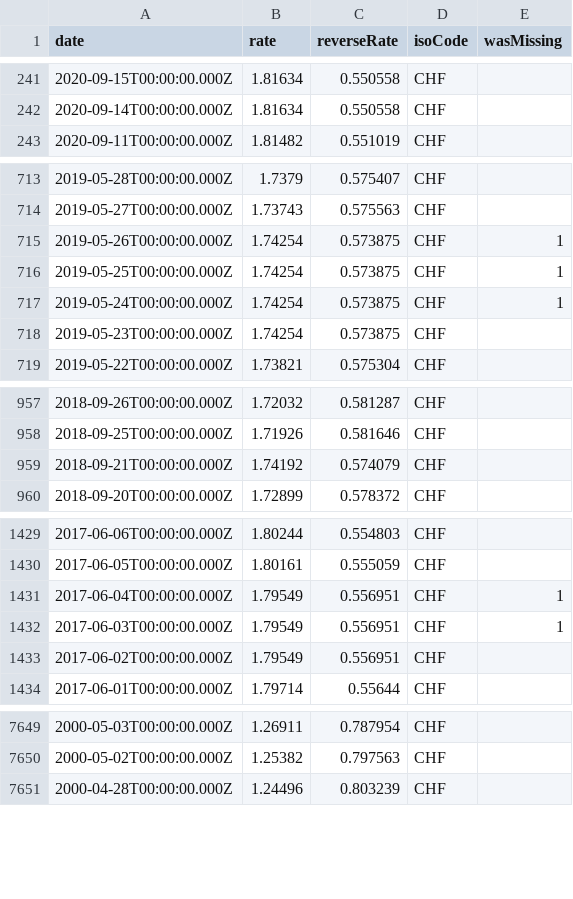
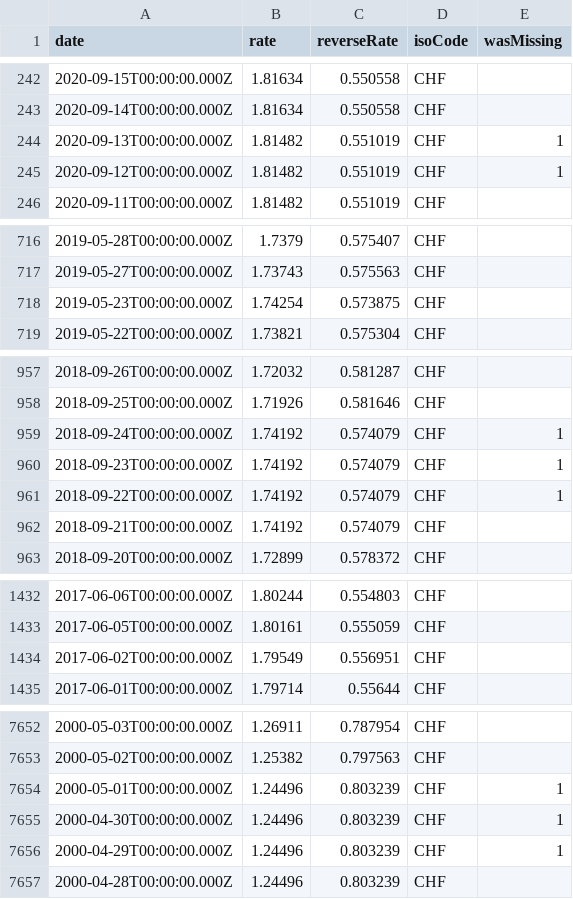
Before and after one commit to LubomirGeorgiev/bnb-currency-exchange-rates, a CSV file: data/CHF.csv, drawn as a sheet; only a part is shown, gaps mark what is left out; removed rows and columns are numbered as before the commit, all else as after; the diff covers the shown part only; the diff names each change by its address in the sheet, - before the commit and + after, or states it on an @@ line.

Commit message:
Update exchange rates

```diff
--- a/data/CHF.csv
+++ b/data/CHF.csv
+row 244: 2020-09-13T00:00:00.000Z | 1.81482 | 0.551019 | CHF | 1
+row 245: 2020-09-12T00:00:00.000Z | 1.81482 | 0.551019 | CHF | 1
-row 715: 2019-05-26T00:00:00.000Z | 1.74254 | 0.573875 | CHF | 1
-row 716: 2019-05-25T00:00:00.000Z | 1.74254 | 0.573875 | CHF | 1
-row 717: 2019-05-24T00:00:00.000Z | 1.74254 | 0.573875 | CHF | 1
+row 959: 2018-09-24T00:00:00.000Z | 1.74192 | 0.574079 | CHF | 1
+row 960: 2018-09-23T00:00:00.000Z | 1.74192 | 0.574079 | CHF | 1
+row 961: 2018-09-22T00:00:00.000Z | 1.74192 | 0.574079 | CHF | 1
-row 1431: 2017-06-04T00:00:00.000Z | 1.79549 | 0.556951 | CHF | 1
-row 1432: 2017-06-03T00:00:00.000Z | 1.79549 | 0.556951 | CHF | 1
+row 7654: 2000-05-01T00:00:00.000Z | 1.24496 | 0.803239 | CHF | 1
+row 7655: 2000-04-30T00:00:00.000Z | 1.24496 | 0.803239 | CHF | 1
+row 7656: 2000-04-29T00:00:00.000Z | 1.24496 | 0.803239 | CHF | 1
```
Also changed, not shown: 9 added rows and 6 removed rows elsewhere in this file, data/AUD.csv, data/JPY.csv, 40 other files.
